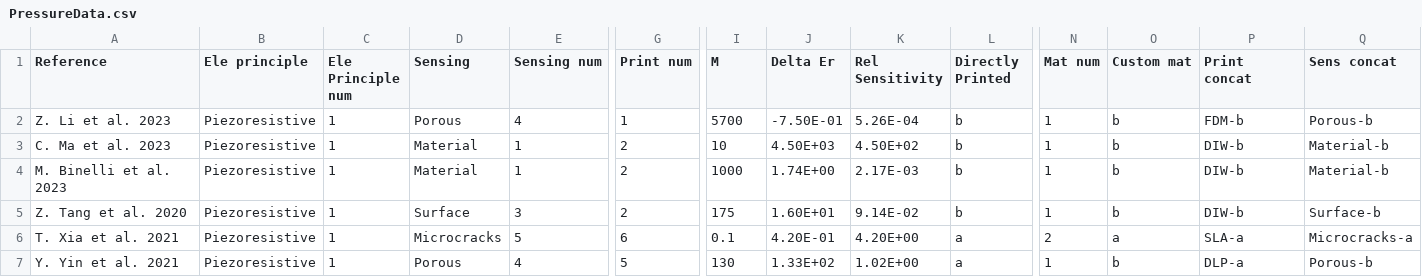
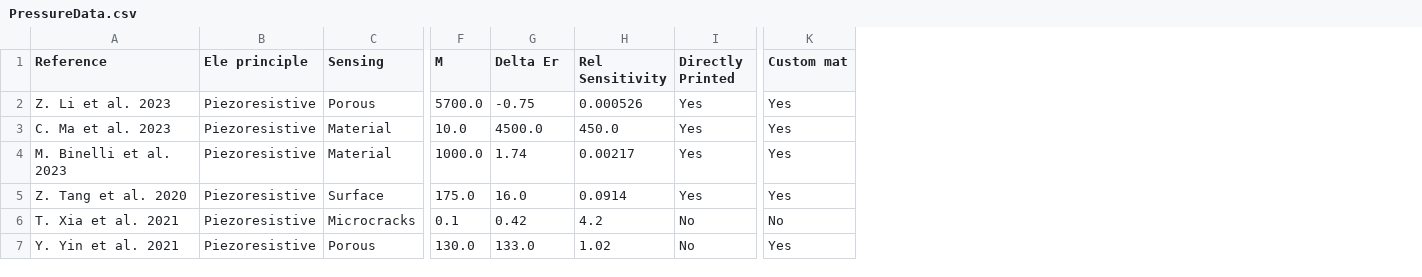
Before and after one commit to ElemechSensors/ElemechSensors.github.io, a CSV file: Data/PressureData.csv, drawn as a sheet; only a part is shown, gaps mark what is left out; removed rows and columns are numbered as before the commit, all else as after; the diff covers the shown part only; the diff names each change by its address in the sheet, - before the commit and + after, or states it on an @@ line.

Commit message:
Cleaned datafiles
Now new entries should be a lot easier to put in.

```diff
--- a/Data/PressureData.csv
+++ b/Data/PressureData.csv
-column C (Ele Principle num), rows 2-7: all 1
-column E (Sensing num), rows 2-7: 4 | 1 | 1 | 3 | 5 | 4
-column G (Print num), rows 2-7: 1 | 2 | 2 | 2 | 6 | 5
-column N (Mat num), rows 2-7: 1 | 1 | 1 | 1 | 2 | 1
-column P (Print concat), rows 2-7: FDM-b | DIW-b | DIW-b | DIW-b | SLA-a | DLP-a
-column Q (Sens concat), rows 2-7: Porous-b | Material-b | Material-b | Surface-b | Microcracks-a | Porous-b
-F2 (M): 5700
+F2 (M): 5700.0
-G2 (Delta Er): -7.50E-01
+G2 (Delta Er): -0.75
-H2 (Rel Sensitivity): 5.26E-04
+H2 (Rel Sensitivity): 0.000526
-I2:I5 (Directly Printed): b
+I2:I5 (Directly Printed): Yes
-K2:K5 (Custom mat): b
+K2:K5 (Custom mat): Yes
-F3 (M): 10
+F3 (M): 10.0
-G3 (Delta Er): 4.50E+03
+G3 (Delta Er): 4500.0
-H3 (Rel Sensitivity): 4.50E+02
+H3 (Rel Sensitivity): 450.0
-F4 (M): 1000
+F4 (M): 1000.0
-G4 (Delta Er): 1.74E+00
+G4 (Delta Er): 1.74
-H4 (Rel Sensitivity): 2.17E-03
+H4 (Rel Sensitivity): 0.00217
-F5 (M): 175
+F5 (M): 175.0
-G5 (Delta Er): 1.60E+01
+G5 (Delta Er): 16.0
-H5 (Rel Sensitivity): 9.14E-02
+H5 (Rel Sensitivity): 0.0914
-G6 (Delta Er): 4.20E-01
+G6 (Delta Er): 0.42
-H6 (Rel Sensitivity): 4.20E+00
+H6 (Rel Sensitivity): 4.2
-I6:I7 (Directly Printed): a
+I6:I7 (Directly Printed): No
-K6 (Custom mat): a
+K6 (Custom mat): No
-F7 (M): 130
+F7 (M): 130.0
-G7 (Delta Er): 1.33E+02
+G7 (Delta Er): 133.0
-H7 (Rel Sensitivity): 1.02E+00
+H7 (Rel Sensitivity): 1.02
-K7 (Custom mat): b
+K7 (Custom mat): Yes
```
Also changed, not shown: 44 edited cells elsewhere in this file.
